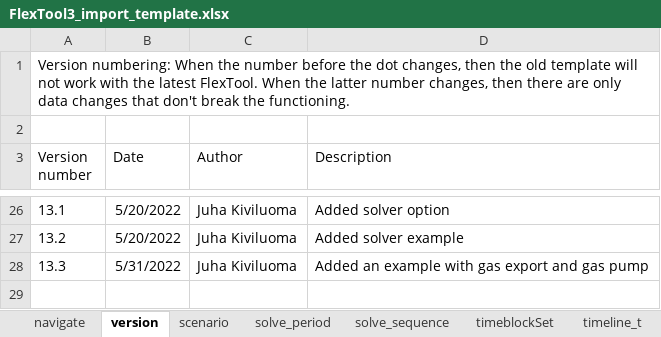
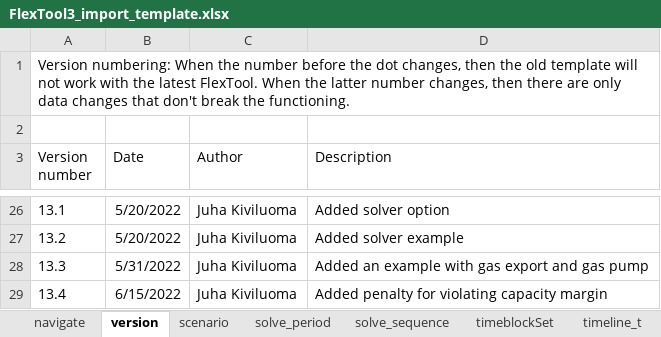
Before and after one commit to irena-flextool/flextool, an Excel workbook: FlexTool3_import_template.xlsx, sheet version, drawn as a sheet; only a part is shown, gaps mark what is left out; values as stored, in another font and other column widths than the file's, no borders; the diff names each change by its address in the sheet, - before the commit and + after, or states it on an @@ line.

Commit message:
Adding capacity margin constraint (and limiting node state to the storage capacity - which was missing)

```diff
--- a/FlexTool3_import_template.xlsx (sheet version)
+++ b/FlexTool3_import_template.xlsx (sheet version)
+row 29: 13.4 | 6/15/2022 | Juha Kiviluoma | Added penalty for violating capacity margin
```
Also changed, not shown: sheet group_c, sheet unit_node_c, sheet unit_c, 7 other files.
